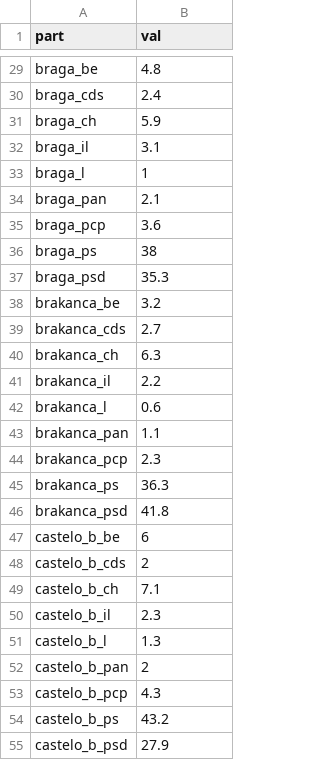
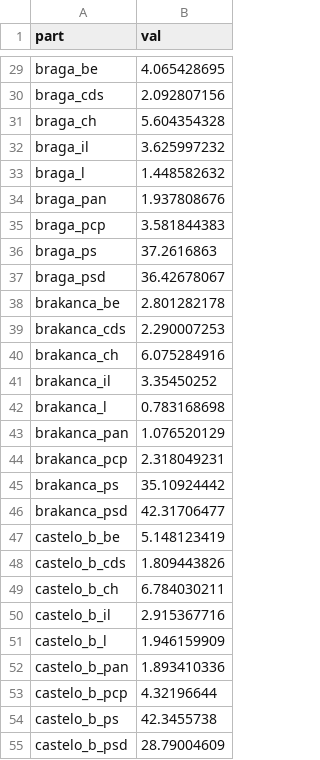
Before and after one commit to joaordaniel/caRpintaria, a CSV file: docs/posts/2022-01-13-18-shades-of-grey/prev.csv, drawn as a sheet; only a part is shown, gaps mark what is left out; the diff covers the shown part only; the diff names each change by its address in the sheet, - before the commit and + after, or states it on an @@ line.

```diff
--- a/docs/posts/2022-01-13-18-shades-of-grey/prev.csv
+++ b/docs/posts/2022-01-13-18-shades-of-grey/prev.csv
-B29 (val): 4.8
+B29 (val): 4.065428695
-B30 (val): 2.4
+B30 (val): 2.092807156
-B31 (val): 5.9
+B31 (val): 5.604354328
-B32 (val): 3.1
+B32 (val): 3.625997232
-B33 (val): 1
+B33 (val): 1.448582632
-B34 (val): 2.1
+B34 (val): 1.937808676
-B35 (val): 3.6
+B35 (val): 3.581844383
-B36 (val): 38
+B36 (val): 37.2616863
-B37 (val): 35.3
+B37 (val): 36.42678067
-B38 (val): 3.2
+B38 (val): 2.801282178
-B39 (val): 2.7
+B39 (val): 2.290007253
-B40 (val): 6.3
+B40 (val): 6.075284916
-B41 (val): 2.2
+B41 (val): 3.35450252
-B42 (val): 0.6
+B42 (val): 0.783168698
-B43 (val): 1.1
+B43 (val): 1.076520129
-B44 (val): 2.3
+B44 (val): 2.318049231
-B45 (val): 36.3
+B45 (val): 35.10924442
-B46 (val): 41.8
+B46 (val): 42.31706477
-B47 (val): 6
+B47 (val): 5.148123419
-B48 (val): 2
+B48 (val): 1.809443826
-B49 (val): 7.1
+B49 (val): 6.784030211
-B50 (val): 2.3
+B50 (val): 2.915367716
-B51 (val): 1.3
+B51 (val): 1.946159909
-B52 (val): 2
+B52 (val): 1.893410336
-B53 (val): 4.3
+B53 (val): 4.32196644
-B54 (val): 43.2
+B54 (val): 42.3455738
-B55 (val): 27.9
+B55 (val): 28.79004609
```
Also changed, not shown: 169 edited cells elsewhere in this file, 51 other files.
